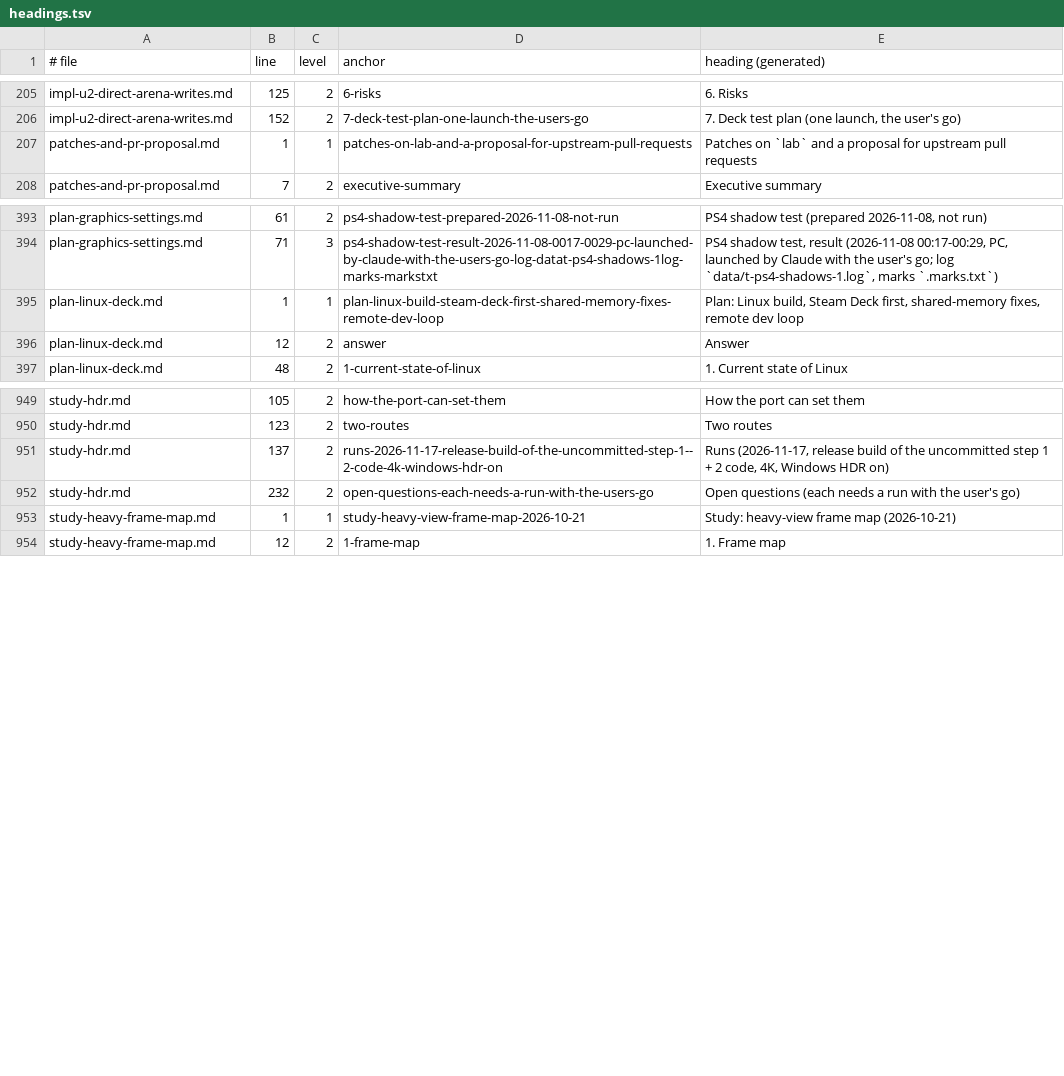
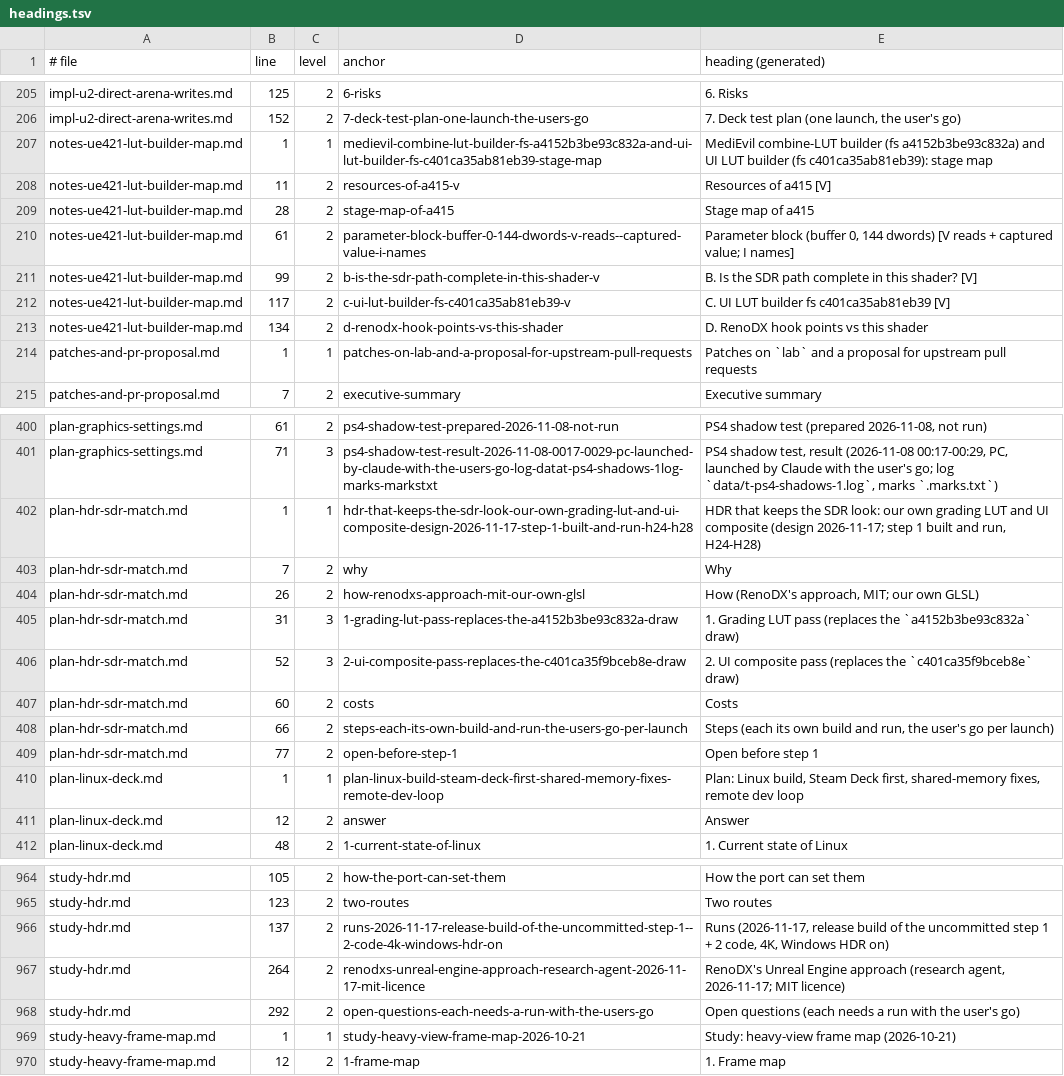
Before and after one commit to BevelTipDrip/medievil_2019_pc_port, a TSV file: research/patches/_facts/headings.tsv, drawn as a sheet; only a part is shown, gaps mark what is left out.

```diff
--- a/research/patches/_facts/headings.tsv
+++ b/research/patches/_facts/headings.tsv
@@ -206,2 +206,9 @@ impl-u2-direct-arena-writes.md	125	2	6-risks	6. Risks
 impl-u2-direct-arena-writes.md	152	2	7-deck-test-plan-one-launch-the-users-go	7. Deck test plan (one launch, the user's go)
+notes-ue421-lut-builder-map.md	1	1	medievil-combine-lut-builder-fs-a4152b3be93c832a-and-ui-lut-builder-fs-c401ca35ab81eb39-stage-map	MediEvil combine-LUT builder (fs a4152b3be93c832a) and UI LUT builder (fs c401ca35ab81eb39): stage map
+notes-ue421-lut-builder-map.md	11	2	resources-of-a415-v	Resources of a415 [V]
+notes-ue421-lut-builder-map.md	28	2	stage-map-of-a415	Stage map of a415
+notes-ue421-lut-builder-map.md	61	2	parameter-block-buffer-0-144-dwords-v-reads--captured-value-i-names	Parameter block (buffer 0, 144 dwords) [V reads + captured value; I names]
+notes-ue421-lut-builder-map.md	99	2	b-is-the-sdr-path-complete-in-this-shader-v	B. Is the SDR path complete in this shader? [V]
+notes-ue421-lut-builder-map.md	117	2	c-ui-lut-builder-fs-c401ca35ab81eb39-v	C. UI LUT builder fs c401ca35ab81eb39 [V]
+notes-ue421-lut-builder-map.md	134	2	d-renodx-hook-points-vs-this-shader	D. RenoDX hook points vs this shader
 patches-and-pr-proposal.md	1	1	patches-on-lab-and-a-proposal-for-upstream-pull-requests	Patches on `lab` and a proposal for upstream pull requests
@@ -394,2 +401,10 @@ plan-graphics-settings.md	61	2	ps4-shadow-test-prepared-2026-11-08-not-run	PS4 s
 plan-graphics-settings.md	71	3	ps4-shadow-test-result-2026-11-08-0017-0029-pc-launched-by-claude-with-the-users-go-log-datat-ps4-shadows-1log-marks-markstxt	PS4 shadow test, result (2026-11-08 00:17-00:29, PC, launched by Claude with the user's go; log `data/t-ps4-shadows-1.log`, marks `.marks.txt`)
+plan-hdr-sdr-match.md	1	1	hdr-that-keeps-the-sdr-look-our-own-grading-lut-and-ui-composite-design-2026-11-17-step-1-built-and-run-h24-h28	HDR that keeps the SDR look: our own grading LUT and UI composite (design 2026-11-17; step 1 built and run, H24-H28)
+plan-hdr-sdr-match.md	7	2	why	Why
+plan-hdr-sdr-match.md	26	2	how-renodxs-approach-mit-our-own-glsl	How (RenoDX's approach, MIT; our own GLSL)
+plan-hdr-sdr-match.md	31	3	1-grading-lut-pass-replaces-the-a4152b3be93c832a-draw	1. Grading LUT pass (replaces the `a4152b3be93c832a` draw)
+plan-hdr-sdr-match.md	52	3	2-ui-composite-pass-replaces-the-c401ca35f9bceb8e-draw	2. UI composite pass (replaces the `c401ca35f9bceb8e` draw)
+plan-hdr-sdr-match.md	60	2	costs	Costs
+plan-hdr-sdr-match.md	66	2	steps-each-its-own-build-and-run-the-users-go-per-launch	Steps (each its own build and run, the user's go per launch)
+plan-hdr-sdr-match.md	77	2	open-before-step-1	Open before step 1
 plan-linux-deck.md	1	1	plan-linux-build-steam-deck-first-shared-memory-fixes-remote-dev-loop	Plan: Linux build, Steam Deck first, shared-memory fixes, remote dev loop
@@ -951,3 +966,4 @@ study-hdr.md	123	2	two-routes	Two routes
 study-hdr.md	137	2	runs-2026-11-17-release-build-of-the-uncommitted-step-1--2-code-4k-windows-hdr-on	Runs (2026-11-17, release build of the uncommitted step 1 + 2 code, 4K, Windows HDR on)
-study-hdr.md	232	2	open-questions-each-needs-a-run-with-the-users-go	Open questions (each needs a run with the user's go)
+study-hdr.md	264	2	renodxs-unreal-engine-approach-research-agent-2026-11-17-mit-licence	RenoDX's Unreal Engine approach (research agent, 2026-11-17; MIT licence)
+study-hdr.md	292	2	open-questions-each-needs-a-run-with-the-users-go	Open questions (each needs a run with the user's go)
 study-heavy-frame-map.md	1	1	study-heavy-view-frame-map-2026-10-21	Study: heavy-view frame map (2026-10-21)
```
Also changed, not shown: research/patches/_facts/commits.tsv, research/patches/_facts/switches.tsv, 21 other files.
